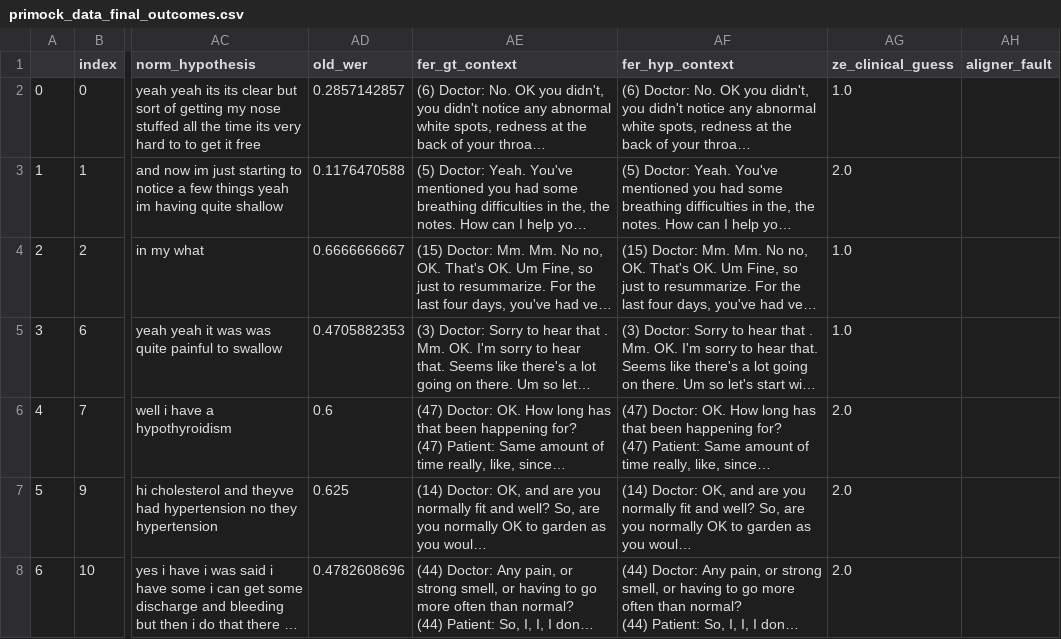
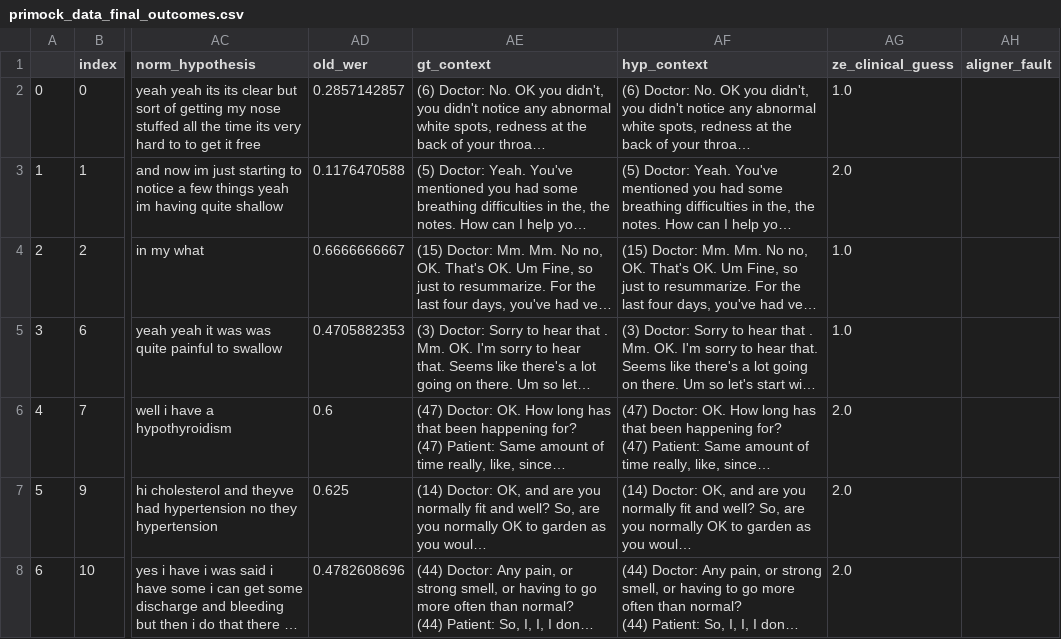
Before and after one commit to Ufonia/wer-is-unaware, a CSV file: llm_judge/dataset/primock_data_final_outcomes.csv, drawn as a sheet; only a part is shown, gaps mark what is left out; long unchanged cells end in …; the diff names each change by its address in the sheet, - before the commit and + after, or states it on an @@ line.

```diff
--- a/llm_judge/dataset/primock_data_final_outcomes.csv
+++ b/llm_judge/dataset/primock_data_final_outcomes.csv
-AE1: fer_gt_context
+AE1: gt_context
-AF1: fer_hyp_context
+AF1: hyp_context
```
Also changed, not shown: 9 other files.
